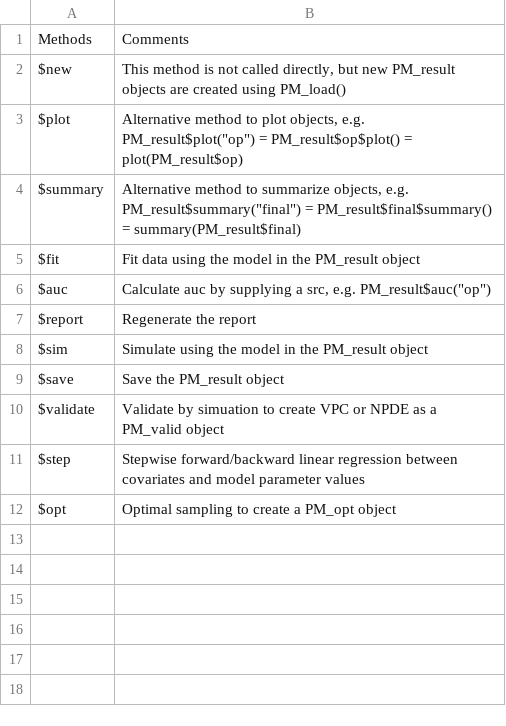
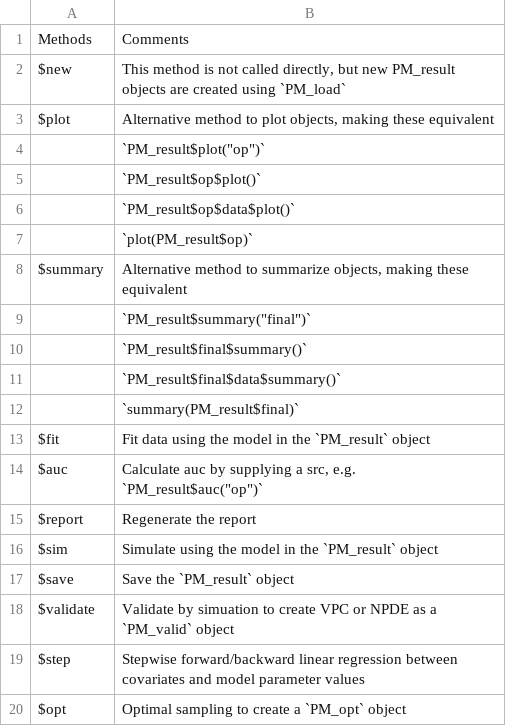
Before and after one commit to LAPKB/PM_tutorial, a CSV file: Data/PM_result_methods.csv, drawn as a sheet.

```diff
--- a/Data/PM_result_methods.csv
+++ b/Data/PM_result_methods.csv
@@ -1,12 +1,20 @@
 Methods,Comments
-$new,"This method is not called directly, but new PM_result objects are created using PM_load()"
-$plot,"Alternative method to plot objects, e.g. PM_result$plot(""op"") = PM_result$op$plot() = plot(PM_result$op)"
-$summary,"Alternative method to summarize objects, e.g. PM_result$summary(""final"") = PM_result$final$summary() = summary(PM_result$final)"
-$fit,Fit data using the model in the PM_result object
-$auc,"Calculate auc by supplying a src, e.g. PM_result$auc(""op"")"
+$new,"This method is not called directly, but new PM_result objects are created using `PM_load`"
+$plot,"Alternative method to plot objects, making these equivalent"
+,"`PM_result$plot(""op"")` "
+,`PM_result$op$plot()`
+,`PM_result$op$data$plot()`
+,`plot(PM_result$op)`
+$summary,"Alternative method to summarize objects, making these equivalent"
+,"`PM_result$summary(""final"")` "
+,`PM_result$final$summary()`
+,`PM_result$final$data$summary()`
+,`summary(PM_result$final)`
+$fit,Fit data using the model in the `PM_result` object
+$auc,"Calculate auc by supplying a src, e.g. `PM_result$auc(""op"")`"
 $report,Regenerate the report
-$sim,Simulate using the model in the PM_result object
-$save,Save the PM_result object
-$validate,Validate by simuation to create VPC or NPDE as a PM_valid object
+$sim,Simulate using the model in the `PM_result` object
+$save,Save the `PM_result` object
+$validate,Validate by simuation to create VPC or NPDE as a `PM_valid` object
 $step,Stepwise forward/backward linear regression between covariates and model parameter values
-$opt,Optimal sampling to create a PM_opt object
+$opt,Optimal sampling to create a `PM_opt` object
```
Also changed, not shown: Data/PM_result_fields.csv, 15 other files.
